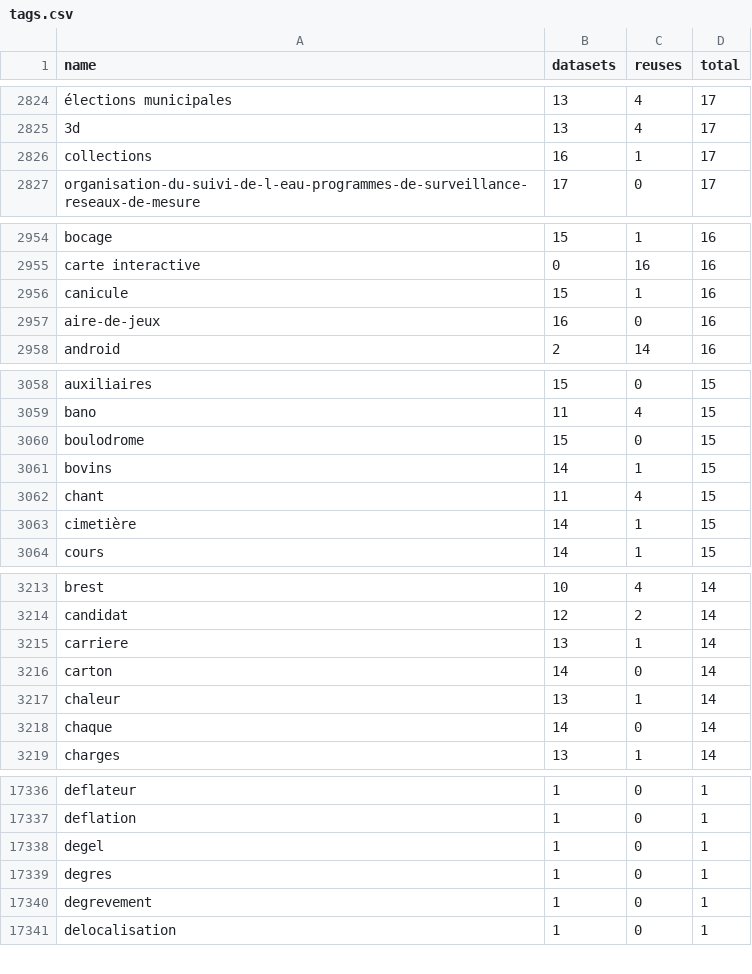
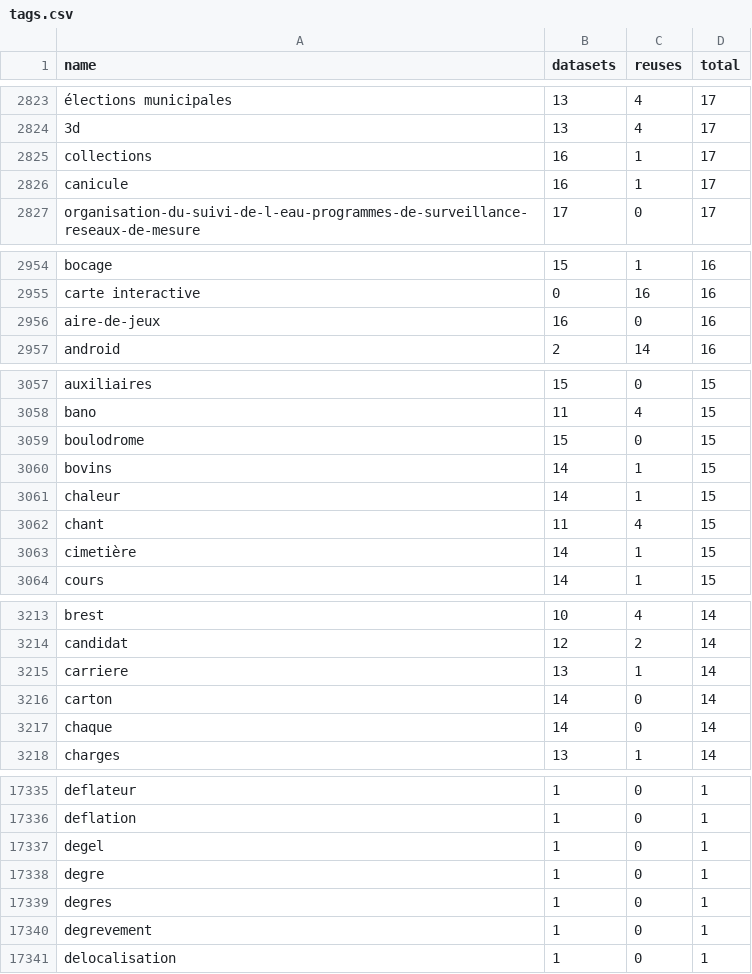
Before and after one commit to taniki/flat.dgfr, a CSV file: tags.csv, drawn as a sheet; only a part is shown, gaps mark what is left out; the diff covers the shown part only.

```diff
--- a/tags.csv
+++ b/tags.csv
@@ -2826,2 +2825,3 @@
 "collections";16;1;17
+"canicule";16;1;17
 "organisation-du-suivi-de-l-eau-programmes-de-surveillance-reseaux-de-mesure";17;0;17
@@ -2955,3 +2955,2 @@
 "carte interactive";0;16;16
-"canicule";15;1;16
 "aire-de-jeux";16;0;16
@@ -3061,2 +3060,3 @@
 "bovins";14;1;15
+"chaleur";14;1;15
 "chant";11;4;15
@@ -3216,3 +3216,2 @@
 "carton";14;0;14
-"chaleur";13;1;14
 "chaque";14;0;14
@@ -17338,2 +17337,3 @@
 "degel";1;0;1
+"degre";1;0;1
 "degres";1;0;1
```
Also changed, not shown: 4 added rows and 4 removed rows elsewhere in this file, 2 other files.
